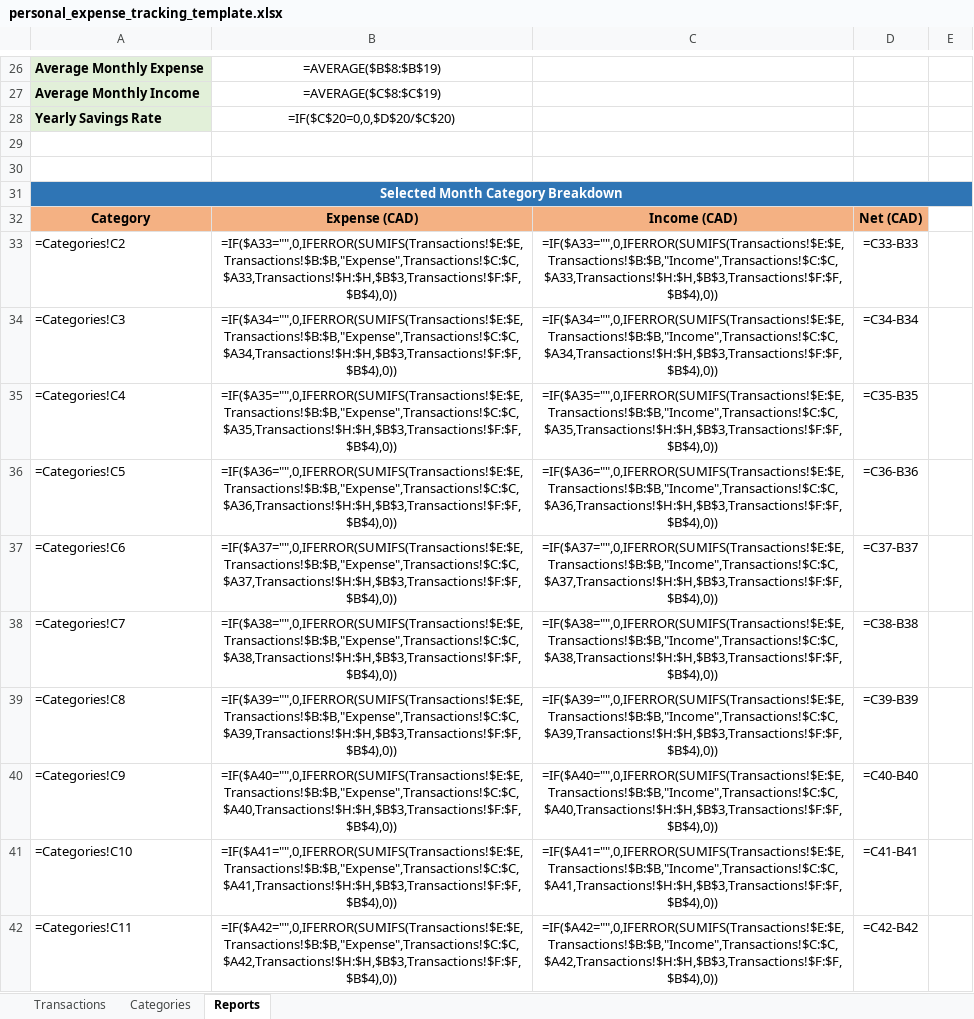
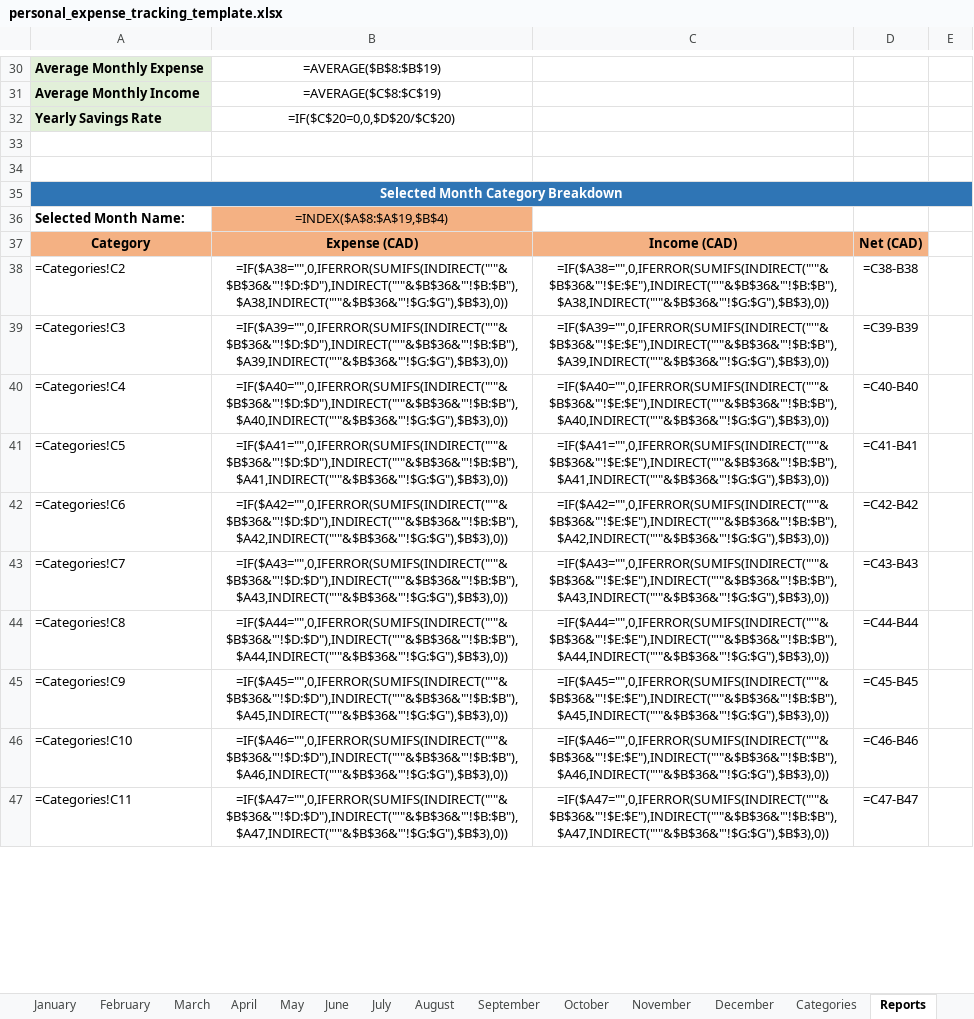
Before and after one commit to iBrid/personal_expense_tracking, an Excel workbook: personal_expense_tracking_template.xlsx, sheet Reports, drawn as a sheet; only a part is shown, gaps mark what is left out; values as stored, in another font and other column widths than the file's, no borders; formulas without a stored value are shown as written; addresses are those after the commit; the diff covers the shown part only; the diff names each change by its address in the sheet, - before the commit and + after, or states it on an @@ line.

```diff
--- a/personal_expense_tracking_template.xlsx (sheet Reports)
+++ b/personal_expense_tracking_template.xlsx (sheet Reports)
-sheet tab: Transactions
+sheet tab: January
+sheet tab: February
+sheet tab: March
+sheet tab: April
+sheet tab: May
+sheet tab: June
+sheet tab: July
+sheet tab: August
+sheet tab: September
+sheet tab: October
+sheet tab: November
+sheet tab: December
+row 36: Selected Month Name: | =INDEX($A$8:$A$19,$B$4)
-B38: =IF($A33="",0,IFERROR(SUMIFS(Transactions!$E:$E,Transactions!$B:$B,"Expense",Transactions!$C:$C,$A33,Transactions!$H:$H,$B$3,Transactions!$F:$F,$B$4),0))
+B38: =IF($A38="",0,IFERROR(SUMIFS(INDIRECT("'"&$B$36&"'!$D:$D"),INDIRECT("'"&$B$36&"'!$B:$B"),$A38,INDIRECT("'"&$B$36&"'!$G:$G"),$B$3),0))
-C38: =IF($A33="",0,IFERROR(SUMIFS(Transactions!$E:$E,Transactions!$B:$B,"Income",Transactions!$C:$C,$A33,Transactions!$H:$H,$B$3,Transactions!$F:$F,$B$4),0))
+C38: =IF($A38="",0,IFERROR(SUMIFS(INDIRECT("'"&$B$36&"'!$E:$E"),INDIRECT("'"&$B$36&"'!$B:$B"),$A38,INDIRECT("'"&$B$36&"'!$G:$G"),$B$3),0))
-D38: =C33-B33
+D38: =C38-B38
-B39: =IF($A34="",0,IFERROR(SUMIFS(Transactions!$E:$E,Transactions!$B:$B,"Expense",Transactions!$C:$C,$A34,Transactions!$H:$H,$B$3,Transactions!$F:$F,$B$4),0))
+B39: =IF($A39="",0,IFERROR(SUMIFS(INDIRECT("'"&$B$36&"'!$D:$D"),INDIRECT("'"&$B$36&"'!$B:$B"),$A39,INDIRECT("'"&$B$36&"'!$G:$G"),$B$3),0))
-C39: =IF($A34="",0,IFERROR(SUMIFS(Transactions!$E:$E,Transactions!$B:$B,"Income",Transactions!$C:$C,$A34,Transactions!$H:$H,$B$3,Transactions!$F:$F,$B$4),0))
+C39: =IF($A39="",0,IFERROR(SUMIFS(INDIRECT("'"&$B$36&"'!$E:$E"),INDIRECT("'"&$B$36&"'!$B:$B"),$A39,INDIRECT("'"&$B$36&"'!$G:$G"),$B$3),0))
-D39: =C34-B34
+D39: =C39-B39
-B40: =IF($A35="",0,IFERROR(SUMIFS(Transactions!$E:$E,Transactions!$B:$B,"Expense",Transactions!$C:$C,$A35,Transactions!$H:$H,$B$3,Transactions!$F:$F,$B$4),0))
+B40: =IF($A40="",0,IFERROR(SUMIFS(INDIRECT("'"&$B$36&"'!$D:$D"),INDIRECT("'"&$B$36&"'!$B:$B"),$A40,INDIRECT("'"&$B$36&"'!$G:$G"),$B$3),0))
-C40: =IF($A35="",0,IFERROR(SUMIFS(Transactions!$E:$E,Transactions!$B:$B,"Income",Transactions!$C:$C,$A35,Transactions!$H:$H,$B$3,Transactions!$F:$F,$B$4),0))
+C40: =IF($A40="",0,IFERROR(SUMIFS(INDIRECT("'"&$B$36&"'!$E:$E"),INDIRECT("'"&$B$36&"'!$B:$B"),$A40,INDIRECT("'"&$B$36&"'!$G:$G"),$B$3),0))
-D40: =C35-B35
+D40: =C40-B40
-B41: =IF($A36="",0,IFERROR(SUMIFS(Transactions!$E:$E,Transactions!$B:$B,"Expense",Transactions!$C:$C,$A36,Transactions!$H:$H,$B$3,Transactions!$F:$F,$B$4),0))
+B41: =IF($A41="",0,IFERROR(SUMIFS(INDIRECT("'"&$B$36&"'!$D:$D"),INDIRECT("'"&$B$36&"'!$B:$B"),$A41,INDIRECT("'"&$B$36&"'!$G:$G"),$B$3),0))
-C41: =IF($A36="",0,IFERROR(SUMIFS(Transactions!$E:$E,Transactions!$B:$B,"Income",Transactions!$C:$C,$A36,Transactions!$H:$H,$B$3,Transactions!$F:$F,$B$4),0))
+C41: =IF($A41="",0,IFERROR(SUMIFS(INDIRECT("'"&$B$36&"'!$E:$E"),INDIRECT("'"&$B$36&"'!$B:$B"),$A41,INDIRECT("'"&$B$36&"'!$G:$G"),$B$3),0))
-D41: =C36-B36
+D41: =C41-B41
-B42: =IF($A37="",0,IFERROR(SUMIFS(Transactions!$E:$E,Transactions!$B:$B,"Expense",Transactions!$C:$C,$A37,Transactions!$H:$H,$B$3,Transactions!$F:$F,$B$4),0))
+B42: =IF($A42="",0,IFERROR(SUMIFS(INDIRECT("'"&$B$36&"'!$D:$D"),INDIRECT("'"&$B$36&"'!$B:$B"),$A42,INDIRECT("'"&$B$36&"'!$G:$G"),$B$3),0))
-C42: =IF($A37="",0,IFERROR(SUMIFS(Transactions!$E:$E,Transactions!$B:$B,"Income",Transactions!$C:$C,$A37,Transactions!$H:$H,$B$3,Transactions!$F:$F,$B$4),0))
+C42: =IF($A42="",0,IFERROR(SUMIFS(INDIRECT("'"&$B$36&"'!$E:$E"),INDIRECT("'"&$B$36&"'!$B:$B"),$A42,INDIRECT("'"&$B$36&"'!$G:$G"),$B$3),0))
-D42: =C37-B37
+D42: =C42-B42
-B43: =IF($A38="",0,IFERROR(SUMIFS(Transactions!$E:$E,Transactions!$B:$B,"Expense",Transactions!$C:$C,$A38,Transactions!$H:$H,$B$3,Transactions!$F:$F,$B$4),0))
+B43: =IF($A43="",0,IFERROR(SUMIFS(INDIRECT("'"&$B$36&"'!$D:$D"),INDIRECT("'"&$B$36&"'!$B:$B"),$A43,INDIRECT("'"&$B$36&"'!$G:$G"),$B$3),0))
-C43: =IF($A38="",0,IFERROR(SUMIFS(Transactions!$E:$E,Transactions!$B:$B,"Income",Transactions!$C:$C,$A38,Transactions!$H:$H,$B$3,Transactions!$F:$F,$B$4),0))
+C43: =IF($A43="",0,IFERROR(SUMIFS(INDIRECT("'"&$B$36&"'!$E:$E"),INDIRECT("'"&$B$36&"'!$B:$B"),$A43,INDIRECT("'"&$B$36&"'!$G:$G"),$B$3),0))
-D43: =C38-B38
+D43: =C43-B43
-B44: =IF($A39="",0,IFERROR(SUMIFS(Transactions!$E:$E,Transactions!$B:$B,"Expense",Transactions!$C:$C,$A39,Transactions!$H:$H,$B$3,Transactions!$F:$F,$B$4),0))
+B44: =IF($A44="",0,IFERROR(SUMIFS(INDIRECT("'"&$B$36&"'!$D:$D"),INDIRECT("'"&$B$36&"'!$B:$B"),$A44,INDIRECT("'"&$B$36&"'!$G:$G"),$B$3),0))
-C44: =IF($A39="",0,IFERROR(SUMIFS(Transactions!$E:$E,Transactions!$B:$B,"Income",Transactions!$C:$C,$A39,Transactions!$H:$H,$B$3,Transactions!$F:$F,$B$4),0))
+C44: =IF($A44="",0,IFERROR(SUMIFS(INDIRECT("'"&$B$36&"'!$E:$E"),INDIRECT("'"&$B$36&"'!$B:$B"),$A44,INDIRECT("'"&$B$36&"'!$G:$G"),$B$3),0))
-D44: =C39-B39
+D44: =C44-B44
-B45: =IF($A40="",0,IFERROR(SUMIFS(Transactions!$E:$E,Transactions!$B:$B,"Expense",Transactions!$C:$C,$A40,Transactions!$H:$H,$B$3,Transactions!$F:$F,$B$4),0))
+B45: =IF($A45="",0,IFERROR(SUMIFS(INDIRECT("'"&$B$36&"'!$D:$D"),INDIRECT("'"&$B$36&"'!$B:$B"),$A45,INDIRECT("'"&$B$36&"'!$G:$G"),$B$3),0))
-C45: =IF($A40="",0,IFERROR(SUMIFS(Transactions!$E:$E,Transactions!$B:$B,"Income",Transactions!$C:$C,$A40,Transactions!$H:$H,$B$3,Transactions!$F:$F,$B$4),0))
+C45: =IF($A45="",0,IFERROR(SUMIFS(INDIRECT("'"&$B$36&"'!$E:$E"),INDIRECT("'"&$B$36&"'!$B:$B"),$A45,INDIRECT("'"&$B$36&"'!$G:$G"),$B$3),0))
-D45: =C40-B40
+D45: =C45-B45
-B46: =IF($A41="",0,IFERROR(SUMIFS(Transactions!$E:$E,Transactions!$B:$B,"Expense",Transactions!$C:$C,$A41,Transactions!$H:$H,$B$3,Transactions!$F:$F,$B$4),0))
+B46: =IF($A46="",0,IFERROR(SUMIFS(INDIRECT("'"&$B$36&"'!$D:$D"),INDIRECT("'"&$B$36&"'!$B:$B"),$A46,INDIRECT("'"&$B$36&"'!$G:$G"),$B$3),0))
-C46: =IF($A41="",0,IFERROR(SUMIFS(Transactions!$E:$E,Transactions!$B:$B,"Income",Transactions!$C:$C,$A41,Transactions!$H:$H,$B$3,Transactions!$F:$F,$B$4),0))
+C46: =IF($A46="",0,IFERROR(SUMIFS(INDIRECT("'"&$B$36&"'!$E:$E"),INDIRECT("'"&$B$36&"'!$B:$B"),$A46,INDIRECT("'"&$B$36&"'!$G:$G"),$B$3),0))
-D46: =C41-B41
+D46: =C46-B46
-B47: =IF($A42="",0,IFERROR(SUMIFS(Transactions!$E:$E,Transactions!$B:$B,"Expense",Transactions!$C:$C,$A42,Transactions!$H:$H,$B$3,Transactions!$F:$F,$B$4),0))
+B47: =IF($A47="",0,IFERROR(SUMIFS(INDIRECT("'"&$B$36&"'!$D:$D"),INDIRECT("'"&$B$36&"'!$B:$B"),$A47,INDIRECT("'"&$B$36&"'!$G:$G"),$B$3),0))
-C47: =IF($A42="",0,IFERROR(SUMIFS(Transactions!$E:$E,Transactions!$B:$B,"Income",Transactions!$C:$C,$A42,Transactions!$H:$H,$B$3,Transactions!$F:$F,$B$4),0))
+C47: =IF($A47="",0,IFERROR(SUMIFS(INDIRECT("'"&$B$36&"'!$E:$E"),INDIRECT("'"&$B$36&"'!$B:$B"),$A47,INDIRECT("'"&$B$36&"'!$G:$G"),$B$3),0))
-D47: =C42-B42
+D47: =C47-B47
```
Also changed, not shown: 4 added rows and 49 edited cells elsewhere in this sheet, sheet January, 1 other file.
